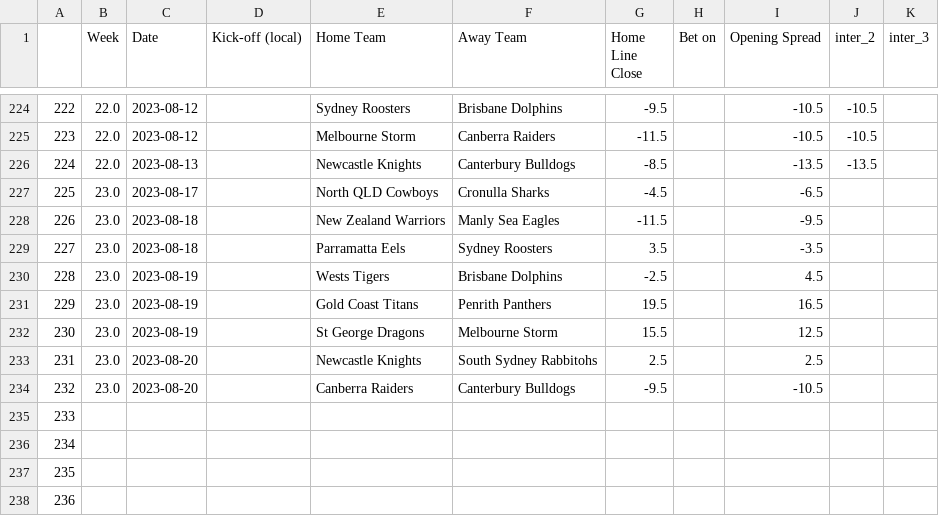
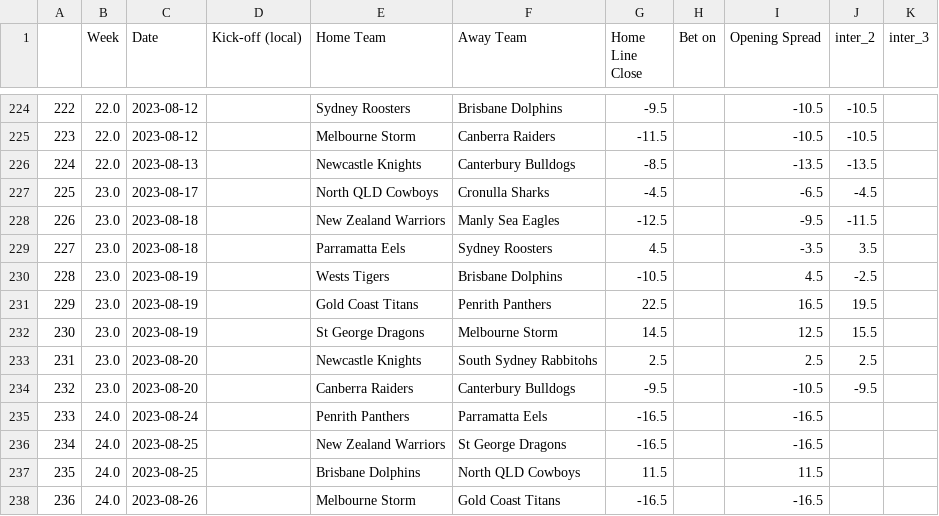
Before and after one commit to ZeNoonan/nrl, a CSV file: nrl_2023.csv, drawn as a sheet; only a part is shown, gaps mark what is left out; the diff covers the shown part only; the diff names each change by its address in the sheet, - before the commit and + after, or states it on an @@ line.

```diff
--- a/nrl_2023.csv
+++ b/nrl_2023.csv
-J227 (inter_2): (empty)
+J227 (inter_2): -4.5
-G228 (Home Line Close): -11.5
+G228 (Home Line Close): -12.5
-J228 (inter_2): (empty)
+J228 (inter_2): -11.5
-G229 (Home Line Close): 3.5
+G229 (Home Line Close): 4.5
-J229 (inter_2): (empty)
+J229 (inter_2): 3.5
-G230 (Home Line Close): -2.5
+G230 (Home Line Close): -10.5
-J230 (inter_2): (empty)
+J230 (inter_2): -2.5
-G231 (Home Line Close): 19.5
+G231 (Home Line Close): 22.5
-J231 (inter_2): (empty)
+J231 (inter_2): 19.5
-G232 (Home Line Close): 15.5
+G232 (Home Line Close): 14.5
-J232 (inter_2): (empty)
+J232 (inter_2): 15.5
-J233 (inter_2): (empty)
+J233 (inter_2): 2.5
-J234 (inter_2): (empty)
+J234 (inter_2): -9.5
-B235:B238 (Week): (empty)
+B235:B238 (Week): 24.0
-C235 (Date): (empty)
+C235 (Date): 2023-08-24
-E235 (Home Team): (empty)
+E235 (Home Team): Penrith Panthers
-F235 (Away Team): (empty)
+F235 (Away Team): Parramatta Eels
-G235:G236 (Home Line Close): (empty)
+G235:G236 (Home Line Close): -16.5
-I235:I236 (Opening Spread): (empty)
+I235:I236 (Opening Spread): -16.5
-C236:C237 (Date): (empty)
+C236:C237 (Date): 2023-08-25
-E236 (Home Team): (empty)
+E236 (Home Team): New Zealand Warriors
-F236 (Away Team): (empty)
+F236 (Away Team): St George Dragons
-E237 (Home Team): (empty)
+E237 (Home Team): Brisbane Dolphins
-F237 (Away Team): (empty)
+F237 (Away Team): North QLD Cowboys
-G237 (Home Line Close): (empty)
+G237 (Home Line Close): 11.5
-I237 (Opening Spread): (empty)
+I237 (Opening Spread): 11.5
-C238 (Date): (empty)
+C238 (Date): 2023-08-26
-E238 (Home Team): (empty)
+E238 (Home Team): Melbourne Storm
-F238 (Away Team): (empty)
+F238 (Away Team): Gold Coast Titans
-G238 (Home Line Close): (empty)
+G238 (Home Line Close): -16.5
-I238 (Opening Spread): (empty)
+I238 (Opening Spread): -16.5
```
Also changed, not shown: 24 edited cells elsewhere in this file, 1 other file.
